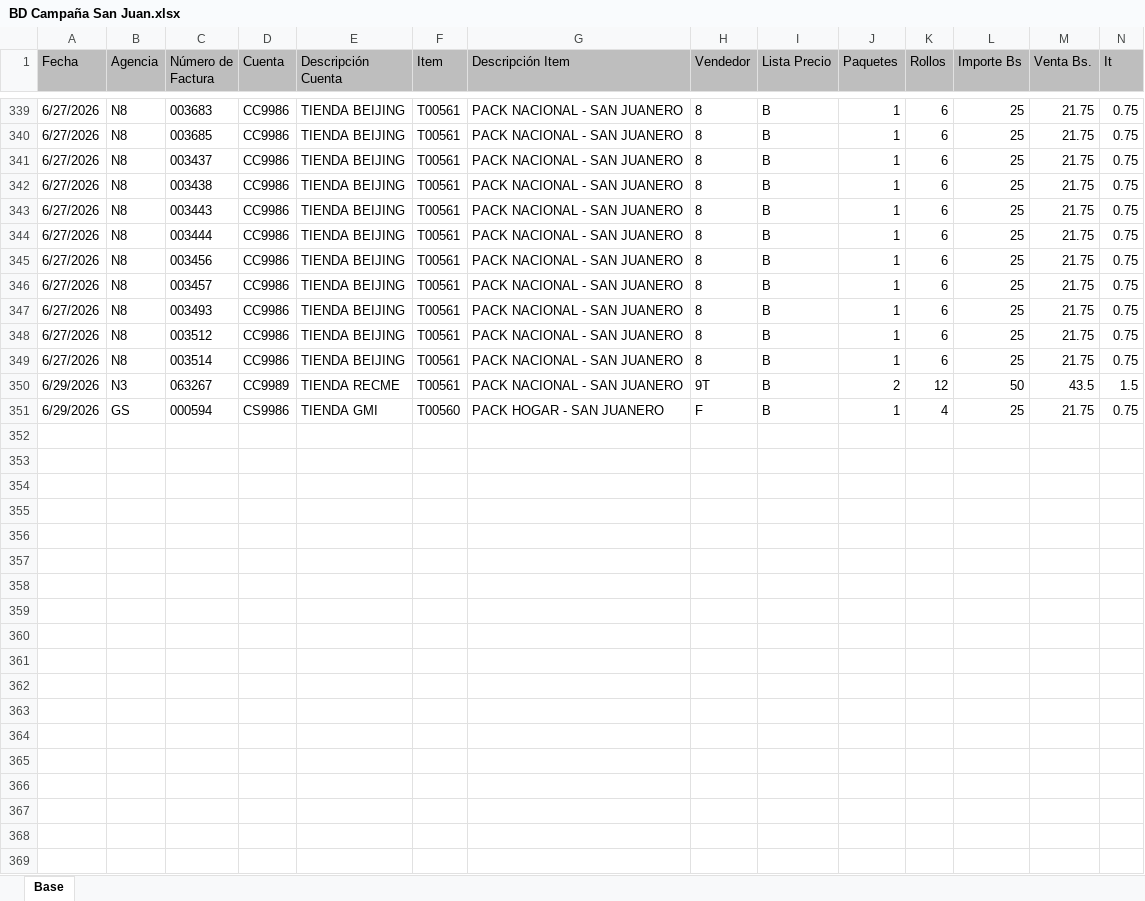
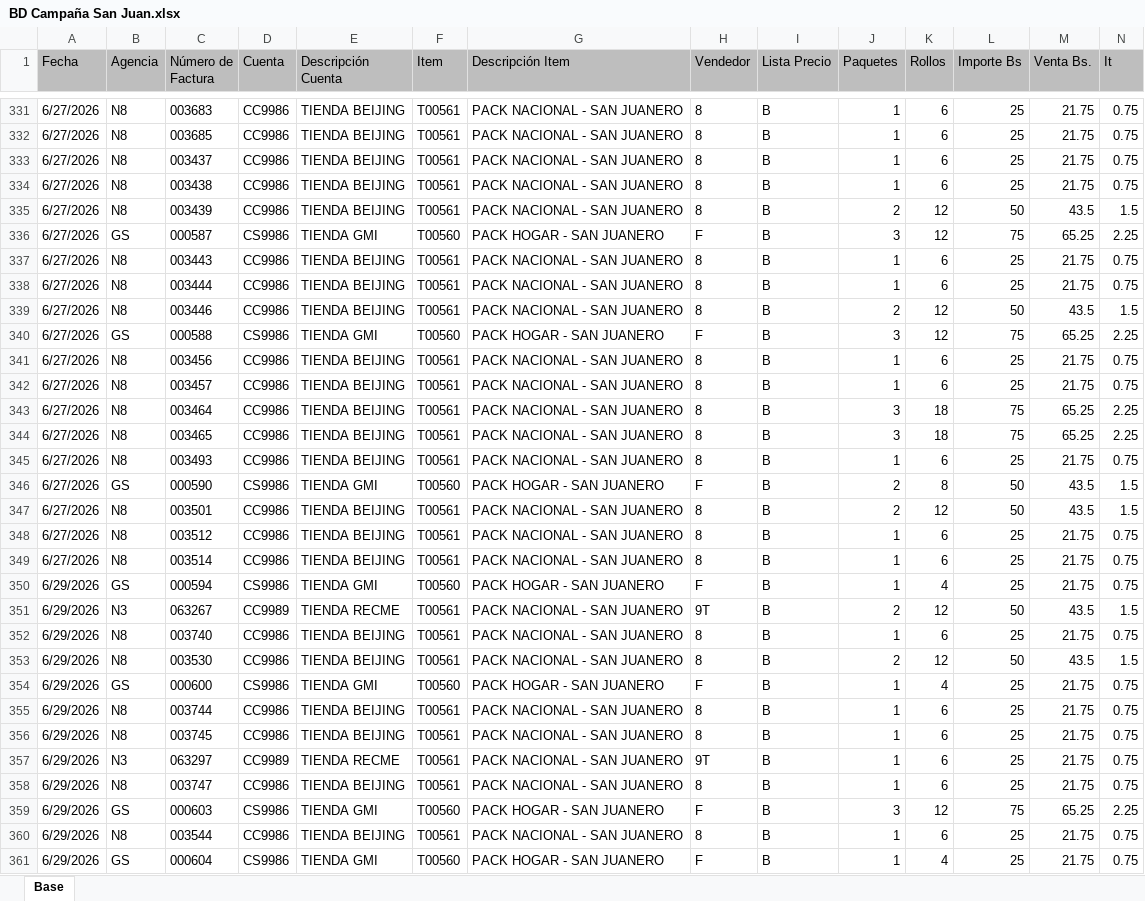
Before and after one commit to Jhonatan-Escalera/san-juan-dashboard, an Excel workbook: data/BD Campaña San Juan.xlsx, sheet Base, drawn as a sheet; only a part is shown, gaps mark what is left out; values as stored, in another font and other column widths than the file's, no borders; table styles not drawn; addresses are those after the commit; the diff covers the shown part only; the diff names each change by its address in the sheet, - before the commit and + after, or states it on an @@ line.

Commit message:
Cierre Campaña

```diff
--- a/data/BD Campaña San Juan.xlsx (sheet Base)
+++ b/data/BD Campaña San Juan.xlsx (sheet Base)
@@ row 318 moved to row 335: 6/27/2026 @@
@@ row 310 moved to row 336: 6/27/2026 @@
@@ row 319 moved to row 339: 6/27/2026 @@
@@ row 311 moved to row 340: 6/27/2026 @@
@@ row 312 moved to row 343: 6/27/2026 @@
@@ row 313 moved to row 344: 6/27/2026 @@
@@ row 320 moved to row 346: 6/27/2026 @@
@@ row 321 moved to row 347: 6/27/2026 @@
+row 350: 6/29/2026 | GS | 000594 | CS9986 | TIENDA GMI | T00560 | PACK HOGAR - SAN JUANERO | F | B | 1 | 4 | 25 | 21.75 | 0.75
+row 352: 6/29/2026 | N8 | 003740 | CC9986 | TIENDA BEIJING | T00561 | PACK NACIONAL - SAN JUANERO | 8 | B | 1 | 6 | 25 | 21.75 | 0.75
+row 353: 6/29/2026 | N8 | 003530 | CC9986 | TIENDA BEIJING | T00561 | PACK NACIONAL - SAN JUANERO | 8 | B | 2 | 12 | 50 | 43.5 | 1.5
-C354 (Número de Factura): 000594
+C354 (Número de Factura): 000600
+row 355: 6/29/2026 | N8 | 003744 | CC9986 | TIENDA BEIJING | T00561 | PACK NACIONAL - SAN JUANERO | 8 | B | 1 | 6 | 25 | 21.75 | 0.75
+row 356: 6/29/2026 | N8 | 003745 | CC9986 | TIENDA BEIJING | T00561 | PACK NACIONAL - SAN JUANERO | 8 | B | 1 | 6 | 25 | 21.75 | 0.75
+row 357: 6/29/2026 | N3 | 063297 | CC9989 | TIENDA RECME | T00561 | PACK NACIONAL - SAN JUANERO | 9T | B | 1 | 6 | 25 | 21.75 | 0.75
+row 358: 6/29/2026 | N8 | 003747 | CC9986 | TIENDA BEIJING | T00561 | PACK NACIONAL - SAN JUANERO | 8 | B | 1 | 6 | 25 | 21.75 | 0.75
+row 359: 6/29/2026 | GS | 000603 | CS9986 | TIENDA GMI | T00560 | PACK HOGAR - SAN JUANERO | F | B | 3 | 12 | 75 | 65.25 | 2.25
+row 360: 6/29/2026 | N8 | 003544 | CC9986 | TIENDA BEIJING | T00561 | PACK NACIONAL - SAN JUANERO | 8 | B | 1 | 6 | 25 | 21.75 | 0.75
+row 361: 6/29/2026 | GS | 000604 | CS9986 | TIENDA GMI | T00560 | PACK HOGAR - SAN JUANERO | F | B | 1 | 4 | 25 | 21.75 | 0.75
```
Also changed, not shown: 26 added rows and 71 moved rows elsewhere in this sheet.
